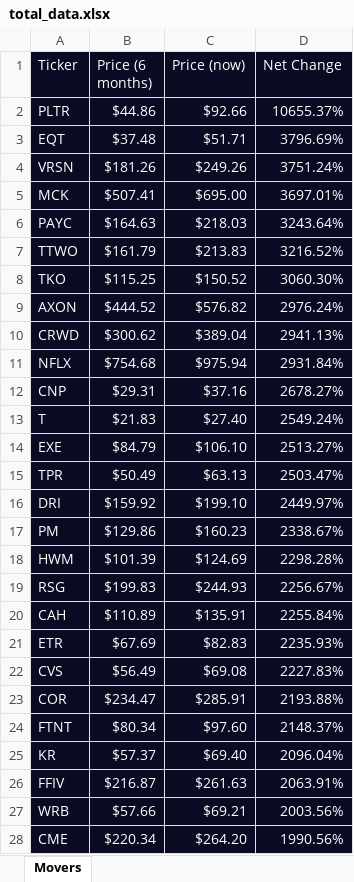
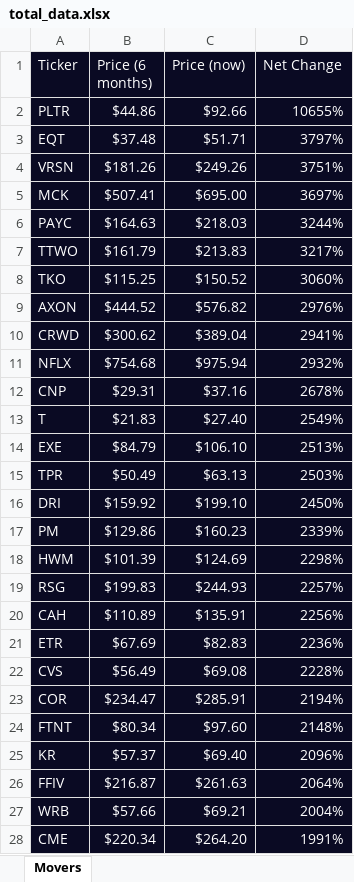
Before and after one commit to JoseMelvin-Calleja/Quantitative-Momentuem-Investing-Strategy, an Excel workbook: total_data.xlsx, sheet Movers, drawn as a sheet; only a part is shown; values as stored, in another font and other column widths than the file's, no borders; the diff covers the shown part only; the diff names each change by its address in the sheet, - before the commit and + after, or states it on an @@ line.

Commit message:
Fixed net change column on total_data.xlsx

```diff
--- a/total_data.xlsx (sheet Movers)
+++ b/total_data.xlsx (sheet Movers)
-D2 (Net Change): 10655.37%
+D2 (Net Change): 10655%
-D3 (Net Change): 3796.69%
+D3 (Net Change): 3797%
-D4 (Net Change): 3751.24%
+D4 (Net Change): 3751%
-D5 (Net Change): 3697.01%
+D5 (Net Change): 3697%
-D6 (Net Change): 3243.64%
+D6 (Net Change): 3244%
-D7 (Net Change): 3216.52%
+D7 (Net Change): 3217%
-D8 (Net Change): 3060.30%
+D8 (Net Change): 3060%
-D9 (Net Change): 2976.24%
+D9 (Net Change): 2976%
-D10 (Net Change): 2941.13%
+D10 (Net Change): 2941%
-D11 (Net Change): 2931.84%
+D11 (Net Change): 2932%
-D12 (Net Change): 2678.27%
+D12 (Net Change): 2678%
-D13 (Net Change): 2549.24%
+D13 (Net Change): 2549%
-D14 (Net Change): 2513.27%
+D14 (Net Change): 2513%
-D15 (Net Change): 2503.47%
+D15 (Net Change): 2503%
-D16 (Net Change): 2449.97%
+D16 (Net Change): 2450%
-D17 (Net Change): 2338.67%
+D17 (Net Change): 2339%
-D18 (Net Change): 2298.28%
+D18 (Net Change): 2298%
-D19 (Net Change): 2256.67%
+D19 (Net Change): 2257%
-D20 (Net Change): 2255.84%
+D20 (Net Change): 2256%
-D21 (Net Change): 2235.93%
+D21 (Net Change): 2236%
-D22 (Net Change): 2227.83%
+D22 (Net Change): 2228%
-D23 (Net Change): 2193.88%
+D23 (Net Change): 2194%
-D24 (Net Change): 2148.37%
+D24 (Net Change): 2148%
-D25 (Net Change): 2096.04%
+D25 (Net Change): 2096%
-D26 (Net Change): 2063.91%
+D26 (Net Change): 2064%
-D27 (Net Change): 2003.56%
+D27 (Net Change): 2004%
-D28 (Net Change): 1990.56%
+D28 (Net Change): 1991%
```
Also changed, not shown: 476 edited cells elsewhere in this sheet, 1 other file.
